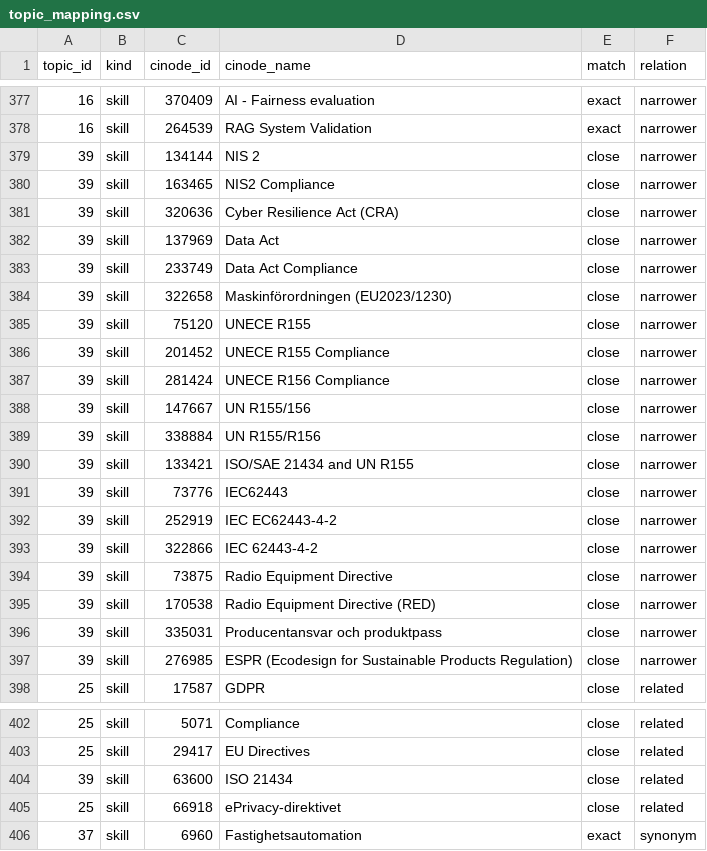
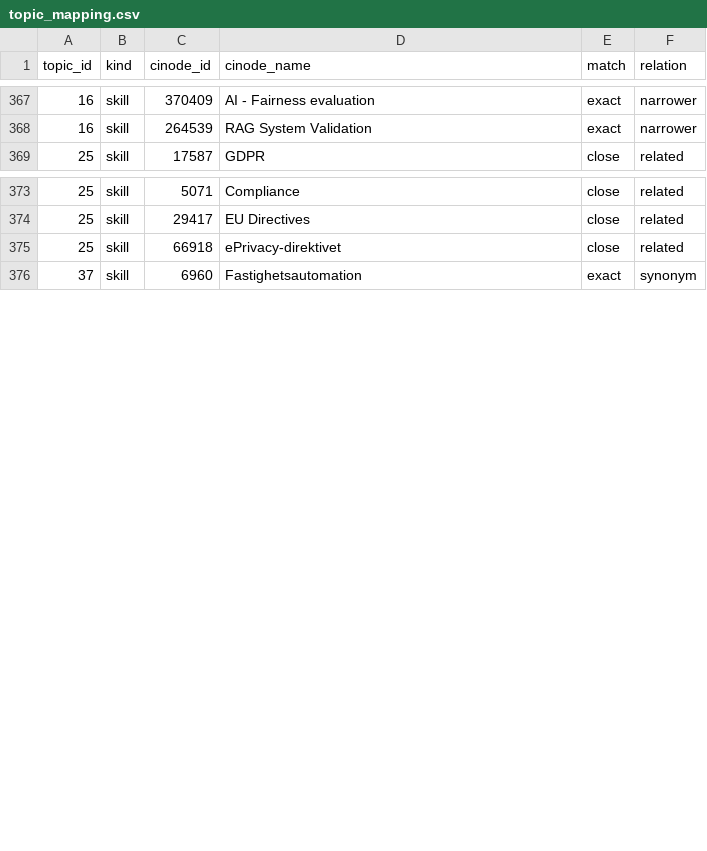
Before and after one commit to robert-gartman-techseed/cinode-skills, a CSV file: data/ai/topic_mapping.csv, drawn as a sheet; only a part is shown, gaps mark what is left out; the diff covers the shown part only; the diff names each change by its address in the sheet, - before the commit and + after, or states it on an @@ line.

```diff
--- a/data/ai/topic_mapping.csv
+++ b/data/ai/topic_mapping.csv
-row 379: 39 | skill | 134144 | NIS 2 | close | narrower
-row 380: 39 | skill | 163465 | NIS2 Compliance | close | narrower
-row 381: 39 | skill | 320636 | Cyber Resilience Act (CRA) | close | narrower
-row 382: 39 | skill | 137969 | Data Act | close | narrower
-row 383: 39 | skill | 233749 | Data Act Compliance | close | narrower
-row 384: 39 | skill | 322658 | Maskinförordningen (EU2023/1230) | close | narrower
-row 385: 39 | skill | 75120 | UNECE R155 | close | narrower
-row 386: 39 | skill | 201452 | UNECE R155 Compliance | close | narrower
-row 387: 39 | skill | 281424 | UNECE R156 Compliance | close | narrower
-row 388: 39 | skill | 147667 | UN R155/156 | close | narrower
-row 389: 39 | skill | 338884 | UN R155/R156 | close | narrower
-row 390: 39 | skill | 133421 | ISO/SAE 21434 and UN R155 | close | narrower
-row 391: 39 | skill | 73776 | IEC62443 | close | narrower
-row 392: 39 | skill | 252919 | IEC EC62443-4-2 | close | narrower
-row 393: 39 | skill | 322866 | IEC 62443-4-2 | close | narrower
-row 394: 39 | skill | 73875 | Radio Equipment Directive | close | narrower
-row 395: 39 | skill | 170538 | Radio Equipment Directive (RED) | close | narrower
-row 396: 39 | skill | 335031 | Producentansvar och produktpass | close | narrower
-row 397: 39 | skill | 276985 | ESPR (Ecodesign for Sustainable Products Regulation) | close | narrower
-row 404: 39 | skill | 63600 | ISO 21434 | close | related
```
Also changed, not shown: 10 removed rows elsewhere in this file, data/ai/ai_skillset_proposal.csv, data/ai/hot_topics.csv, 3 other files.
